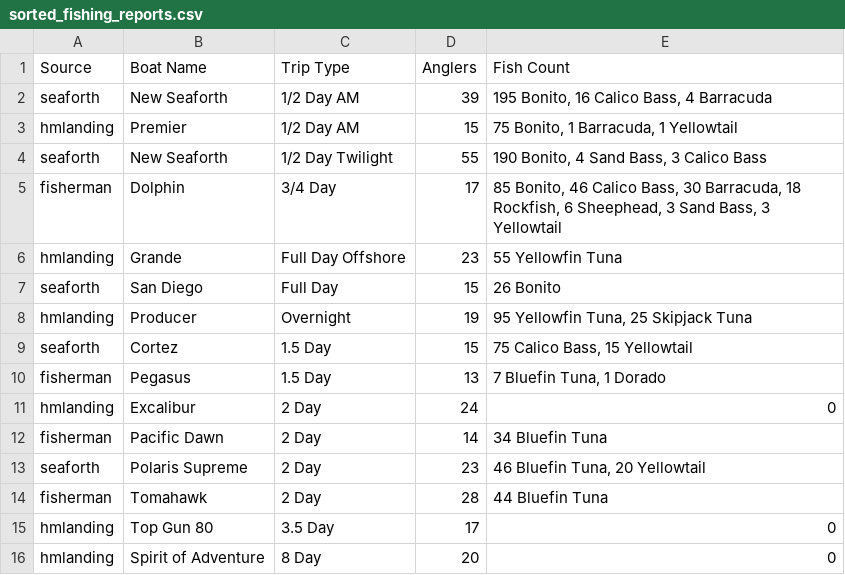
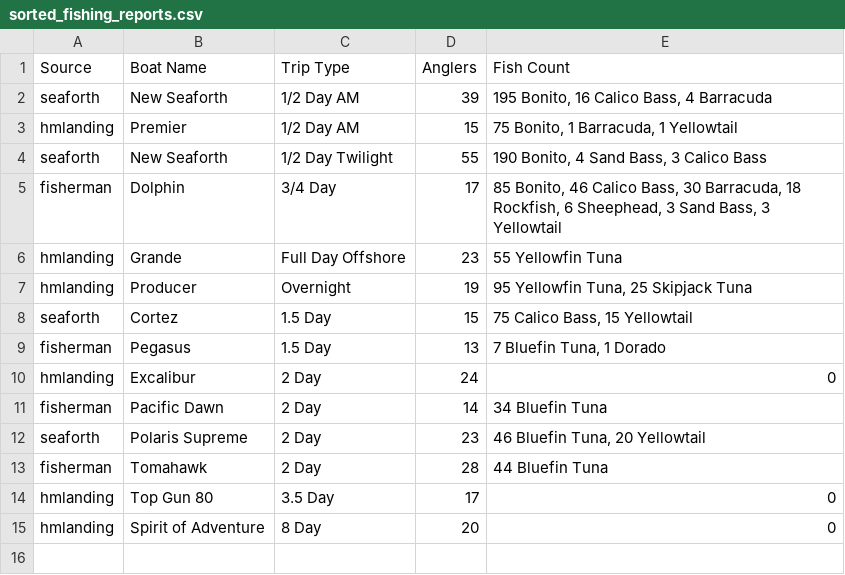
Before and after one commit to hdehaini/Fishing_Reports, a CSV file: database/sorted_fishing_reports.csv, drawn as a sheet; the diff names each change by its address in the sheet, - before the commit and + after, or states it on an @@ line.

```diff
--- a/database/sorted_fishing_reports.csv
+++ b/database/sorted_fishing_reports.csv
-row 7: seaforth | San Diego | Full Day | 15 | 26 Bonito
```
Also changed, not shown: database/reports_history.csv, 1 other file.
